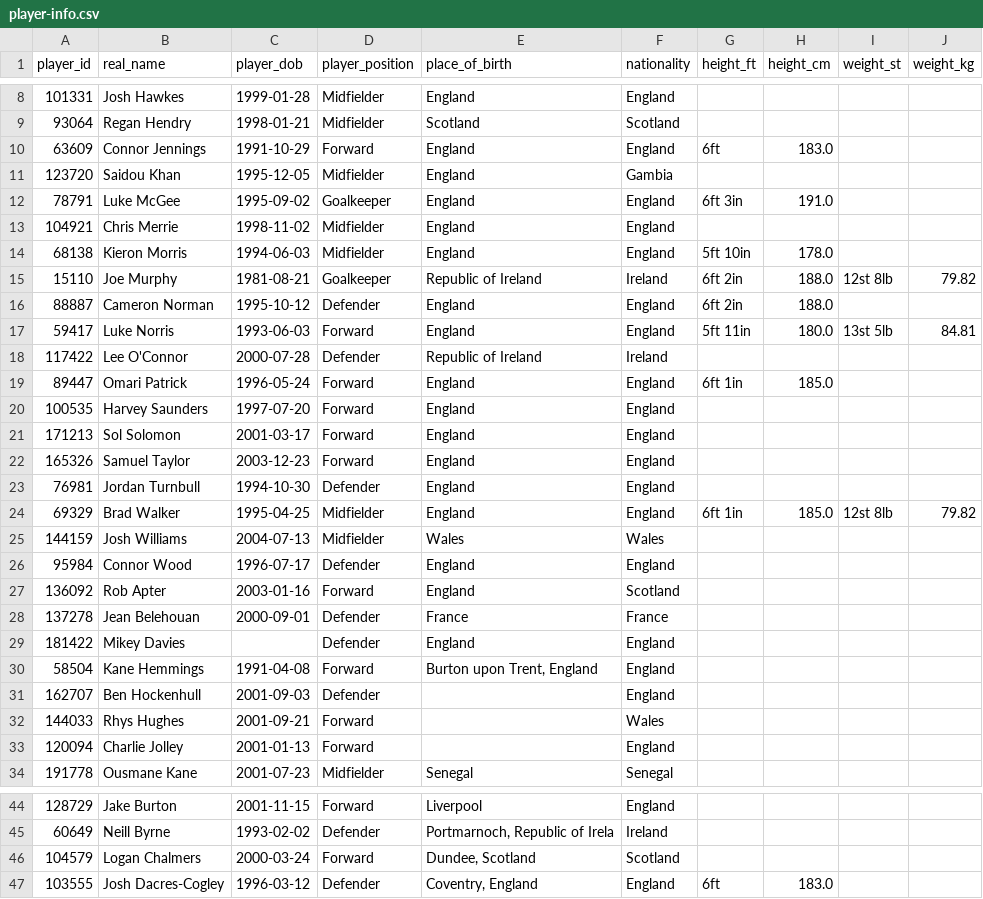
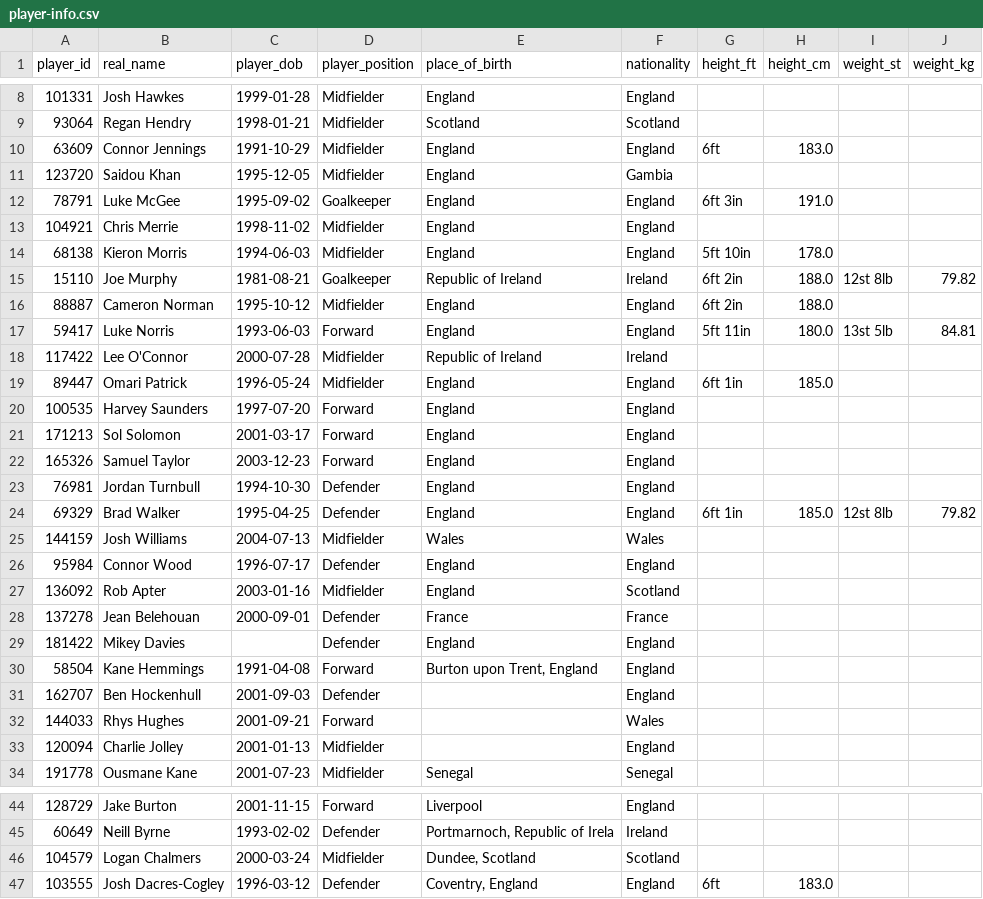
Before and after one commit to petebrown/scrape-player-info, a CSV file: data/player-info.csv, drawn as a sheet; only a part is shown, gaps mark what is left out; the diff covers the shown part only.

```diff
--- a/data/player-info.csv
+++ b/data/player-info.csv
@@ -9,3 +9,3 @@ player_id,real_name,player_dob,player_position,place_of_birth,nationality,height
 93064,Regan Hendry,1998-01-21,Midfielder,Scotland,Scotland,,,,
-63609,Connor Jennings,1991-10-29,Forward,England,England,6ft,183.0,,
+63609,Connor Jennings,1991-10-29,Midfielder,England,England,6ft,183.0,,
 123720,Saidou Khan,1995-12-05,Midfielder,England,Gambia,,,,
@@ -15,6 +15,6 @@ player_id,real_name,player_dob,player_position,place_of_birth,nationality,height
 15110,Joe Murphy,1981-08-21,Goalkeeper,Republic of Ireland,Ireland,6ft 2in,188.0,12st 8lb,79.82
-88887,Cameron Norman,1995-10-12,Defender,England,England,6ft 2in,188.0,,
+88887,Cameron Norman,1995-10-12,Midfielder,England,England,6ft 2in,188.0,,
 59417,Luke Norris,1993-06-03,Forward,England,England,5ft 11in,180.0,13st 5lb,84.81
-117422,Lee O'Connor,2000-07-28,Defender,Republic of Ireland,Ireland,,,,
-89447,Omari Patrick,1996-05-24,Forward,England,England,6ft 1in,185.0,,
+117422,Lee O'Connor,2000-07-28,Midfielder,Republic of Ireland,Ireland,,,,
+89447,Omari Patrick,1996-05-24,Midfielder,England,England,6ft 1in,185.0,,
 100535,Harvey Saunders,1997-07-20,Forward,England,England,,,,
@@ -23,6 +23,6 @@ player_id,real_name,player_dob,player_position,place_of_birth,nationality,height
 76981,Jordan Turnbull,1994-10-30,Defender,England,England,,,,
-69329,Brad Walker,1995-04-25,Midfielder,England,England,6ft 1in,185.0,12st 8lb,79.82
+69329,Brad Walker,1995-04-25,Defender,England,England,6ft 1in,185.0,12st 8lb,79.82
 144159,Josh Williams,2004-07-13,Midfielder,Wales,Wales,,,,
 95984,Connor Wood,1996-07-17,Defender,England,England,,,,
-136092,Rob Apter,2003-01-16,Forward,England,Scotland,,,,
+136092,Rob Apter,2003-01-16,Midfielder,England,Scotland,,,,
 137278,Jean Belehouan,2000-09-01,Defender,France,France,,,,
@@ -32,3 +32,3 @@ player_id,real_name,player_dob,player_position,place_of_birth,nationality,height
 144033,Rhys Hughes,2001-09-21,Forward,,Wales,,,,
-120094,Charlie Jolley,2001-01-13,Forward,,England,,,,
+120094,Charlie Jolley,2001-01-13,Midfielder,,England,,,,
 191778,Ousmane Kane,2001-07-23,Midfielder,Senegal,Senegal,,,,
@@ -45,3 +45,3 @@ player_id,real_name,player_dob,player_position,place_of_birth,nationality,height
 60649,Neill Byrne,1993-02-02,Defender,"Portmarnoch, Republic of Irela",Ireland,,,,
-104579,Logan Chalmers,2000-03-24,Forward,"Dundee, Scotland",Scotland,,,,
+104579,Logan Chalmers,2000-03-24,Midfielder,"Dundee, Scotland",Scotland,,,,
 103555,Josh Dacres-Cogley,1996-03-12,Defender,"Coventry, England",England,6ft,183.0,,
```
Also changed, not shown: 1 edited cell elsewhere in this file.
